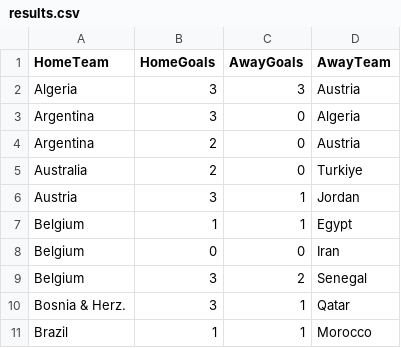
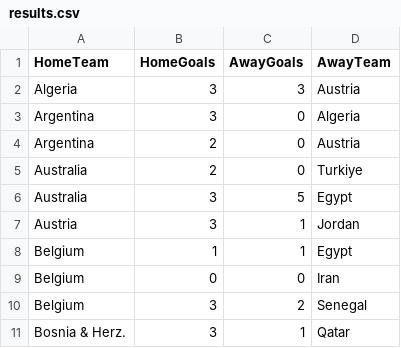
Before and after one commit to shedtaff-dotcom/shedbangers-website, a CSV file: sweepstake/data/results.csv, drawn as a sheet; only a part is shown; the shorter side is filled out with more unchanged rows.

```diff
--- a/sweepstake/data/results.csv
+++ b/sweepstake/data/results.csv
@@ -5,2 +5,3 @@ Argentina,2,0,Austria
 Australia,2,0,Turkiye
+Australia,3,5,Egypt
 Austria,3,1,Jordan
```
